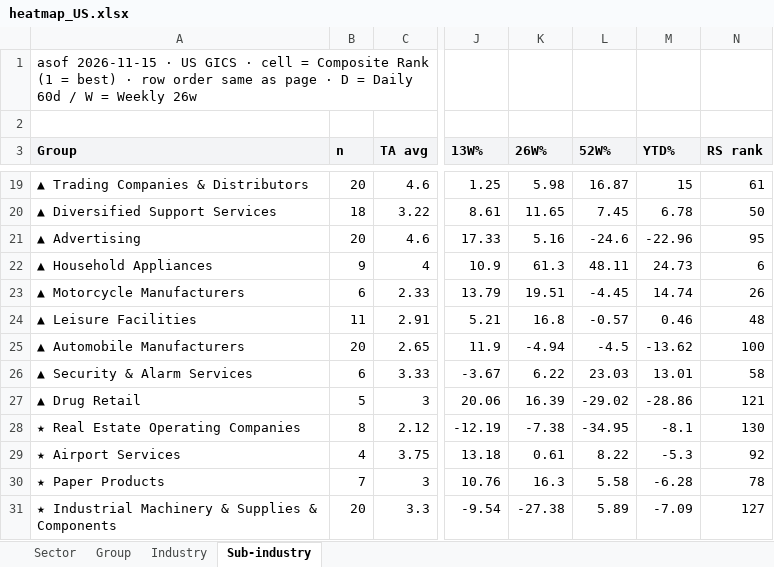
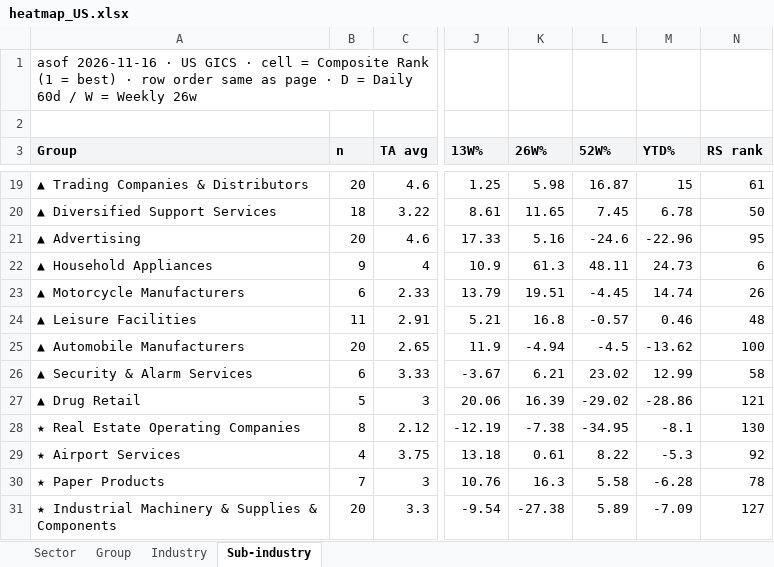
Before and after one commit to jibom/stage-site-pages, an Excel workbook: heatmap_US.xlsx, sheet Sub-industry, drawn as a sheet; only a part is shown, gaps mark what is left out; values as stored, in another font and other column widths than the file's, no borders; the diff names each change by its address in the sheet, - before the commit and + after, or states it on an @@ line.

```diff
--- a/heatmap_US.xlsx (sheet Sub-industry)
+++ b/heatmap_US.xlsx (sheet Sub-industry)
-A1 (Group): asof 2026-11-15 · US…
+A1 (Group): asof 2026-11-16 · US…
-K26 (26W%): 6.22
+K26 (26W%): 6.21
-L26 (52W%): 23.03
+L26 (52W%): 23.02
-M26 (YTD%): 13.01
+M26 (YTD%): 12.99
```
Also changed, not shown: sheet Sector, sheet Group, sheet Industry, 4 other files.
